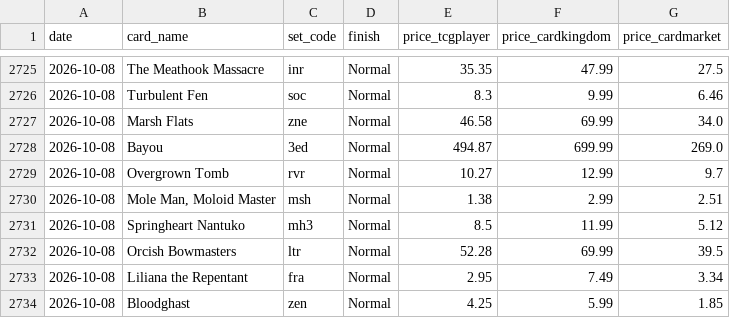
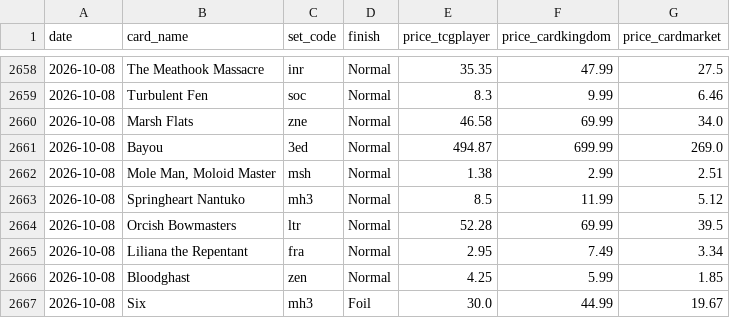
Before and after one commit to jimna-h/archidekt-price-tracker, a CSV file: data/card_prices/2026-10.csv, drawn as a sheet; only a part is shown, gaps mark what is left out; the shorter side is filled out with more unchanged rows; the diff covers the shown part only.

```diff
--- a/data/card_prices/2026-10.csv
+++ b/data/card_prices/2026-10.csv
@@ -2728,3 +2661,2 @@ date,card_name,set_code,finish,price_tcgplayer,price_cardkingdom,price_cardmarke
 2026-10-08,Bayou,3ed,Normal,494.87,699.99,269.0
-2026-10-08,Overgrown Tomb,rvr,Normal,10.27,12.99,9.7
 2026-10-08,"Mole Man, Moloid Master",msh,Normal,1.38,2.99,2.51
```
Also changed, not shown: 1 added row and 67 moved rows elsewhere in this file, data/decklists.csv, data/decks.csv, 2 other files.
